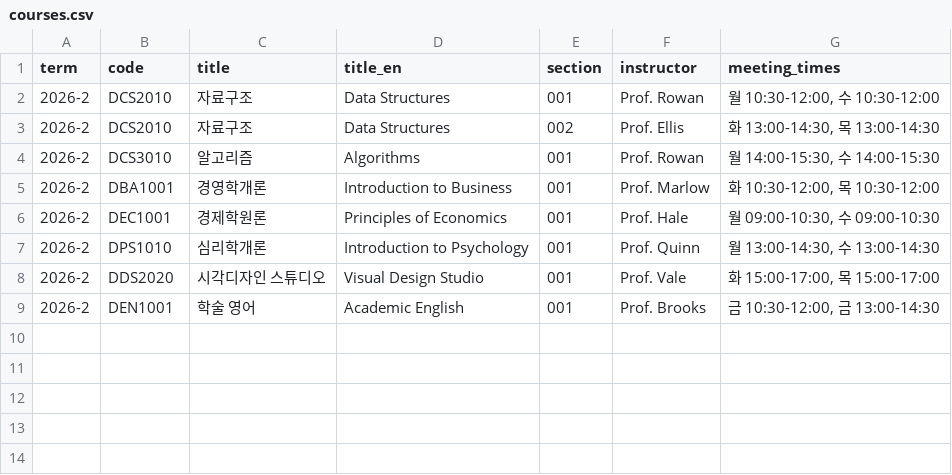
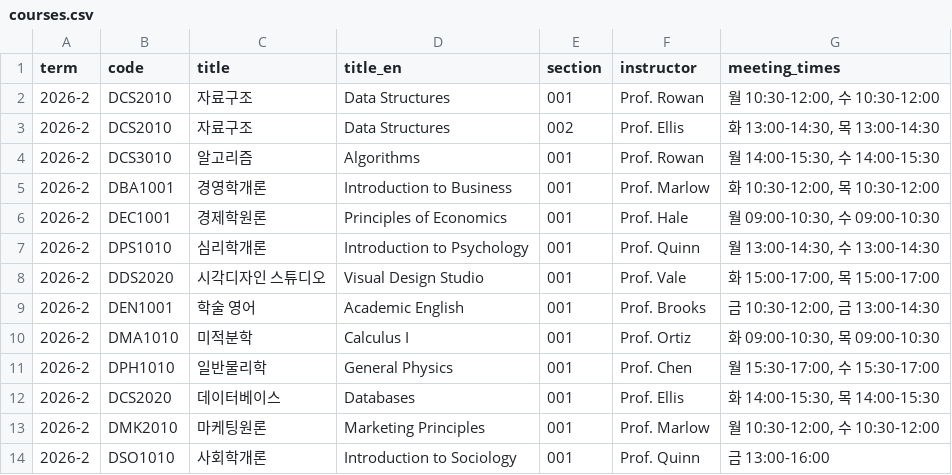
Before and after one commit to rahimjonkomiljonov/overlap, a CSV file: reference-data/demo/courses.csv, drawn as a sheet.

```diff
--- a/reference-data/demo/courses.csv
+++ b/reference-data/demo/courses.csv
@@ -9 +9,6 @@ term,code,title,title_en,section,instructor,meeting_times
 2026-2,DEN1001,학술 영어,Academic English,001,Prof. Brooks,"금 10:30-12:00, 금 13:00-14:30"
+2026-2,DMA1010,미적분학,Calculus I,001,Prof. Ortiz,"화 09:00-10:30, 목 09:00-10:30"
+2026-2,DPH1010,일반물리학,General Physics,001,Prof. Chen,"월 15:30-17:00, 수 15:30-17:00"
+2026-2,DCS2020,데이터베이스,Databases,001,Prof. Ellis,"화 14:00-15:30, 목 14:00-15:30"
+2026-2,DMK2010,마케팅원론,Marketing Principles,001,Prof. Marlow,"월 10:30-12:00, 수 10:30-12:00"
+2026-2,DSO1010,사회학개론,Introduction to Sociology,001,Prof. Quinn,"금 13:00-16:00"
```
Also changed, not shown: reference-data/demo/clubs.csv, 4 other files.
